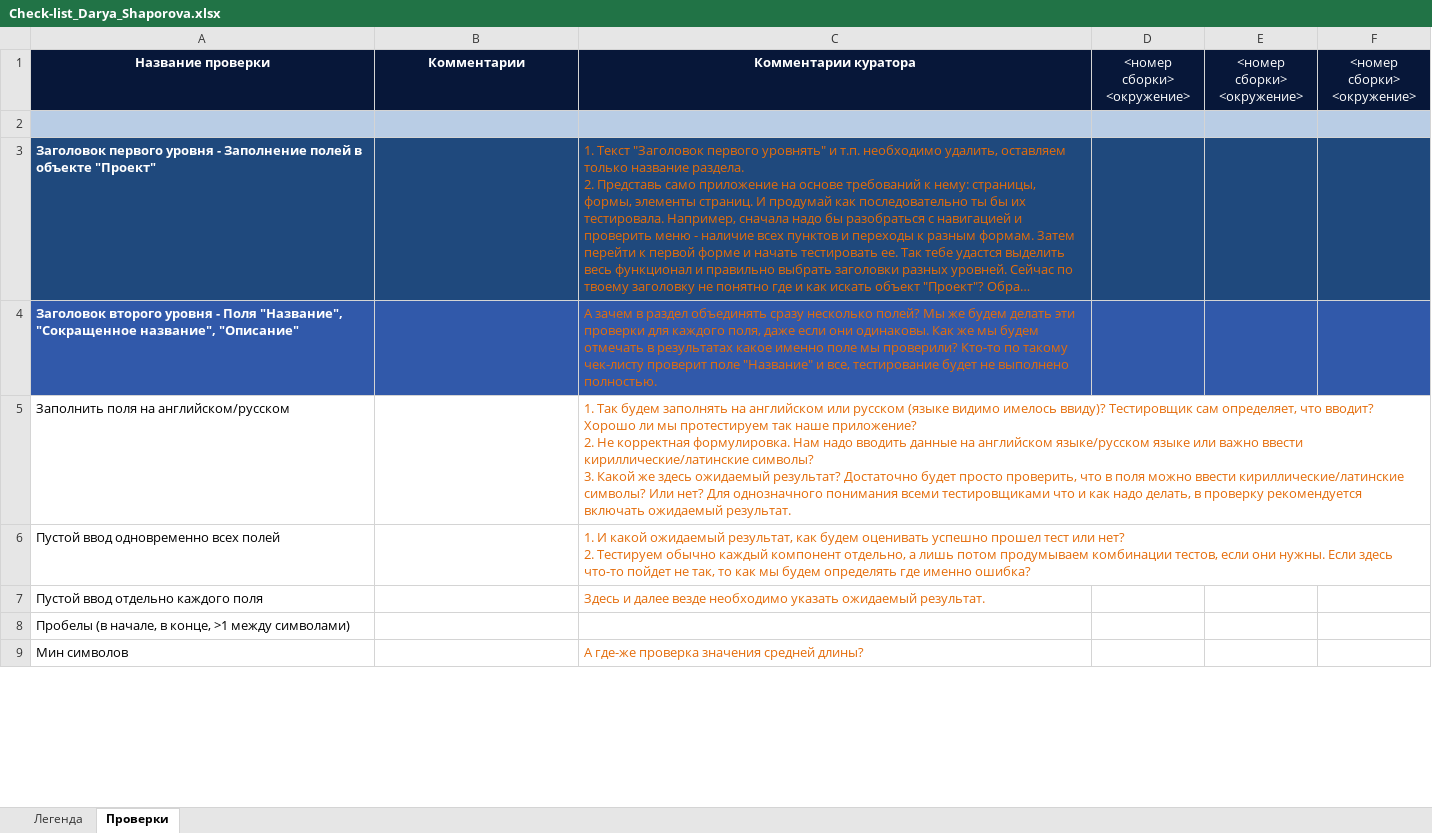
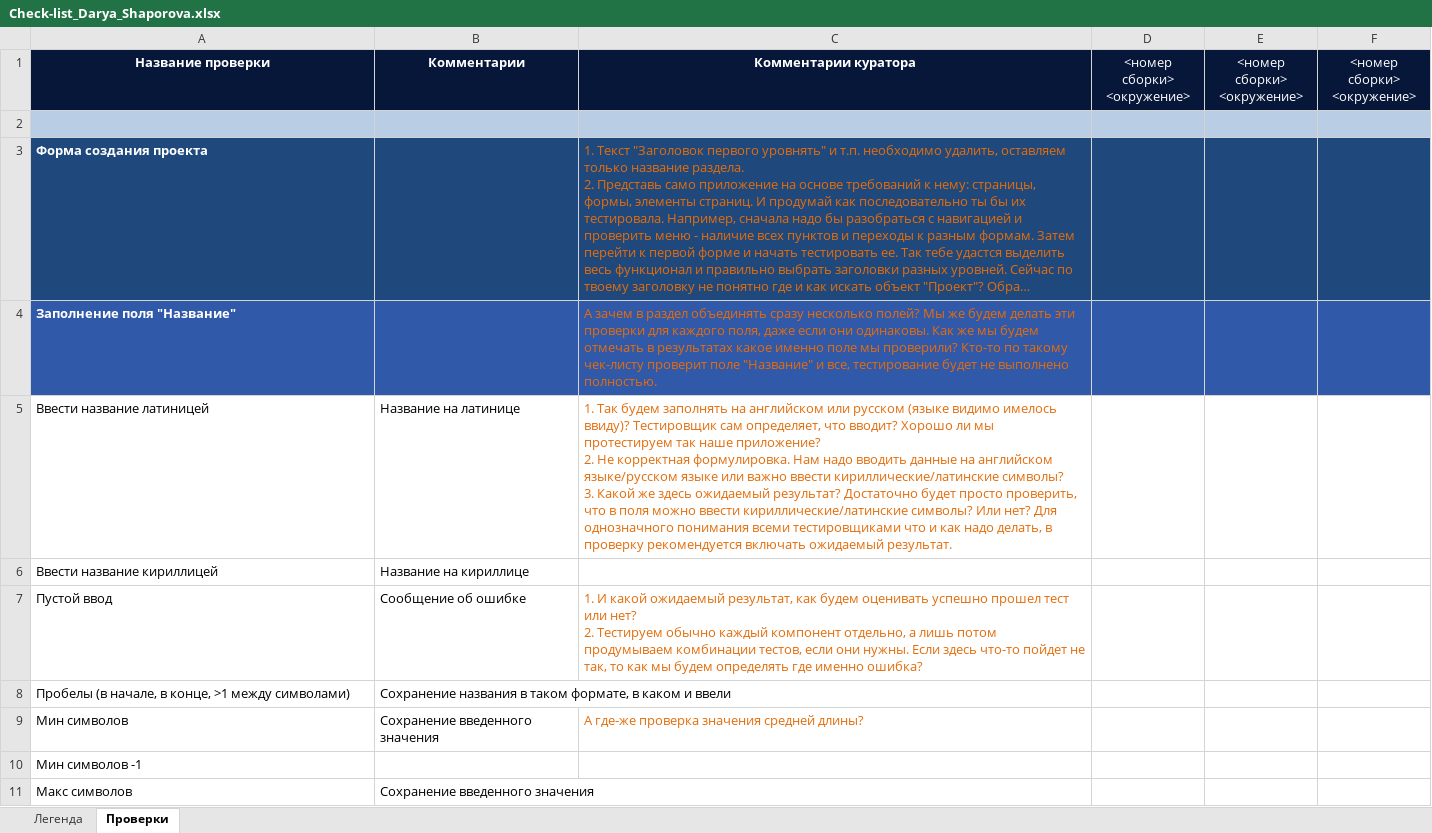
Before and after one commit to daryashap/Darya, an Excel workbook: Check-list_Darya_Shaporova.xlsx, sheet Проверки, drawn as a sheet; only a part is shown; long unchanged cells end in …; values as stored, in another font and other column widths than the file's, no borders; removed rows and columns are numbered as before the commit, all else as after; ↵ is a line break in a cell; the diff covers the shown part only; the diff names each change by its address in the sheet, - before the commit and + after, or states it on an @@ line.

Commit message:
Add files via upload

```diff
--- a/Check-list_Darya_Shaporova.xlsx (sheet Проверки)
+++ b/Check-list_Darya_Shaporova.xlsx (sheet Проверки)
-A3: Заголовок первого уровня - Заполнение полей в объекте "Проект"
+A3: Форма создания проекта
-A4: Заголовок второго уровня - Поля "Название", "Сокращенное название", "Описание"
+A4: Заполнение поля "Название"
-row 5: Заполнить поля на английском/русском |  | 1. Так будем заполнять на английском или русском (языке видимо имелось ввиду)? Тестировщик сам определяет, что вводит? Хорошо ли мы протестируем так наше приложение? ↵ 2. Не корректная формулировка. Нам надо вводить данные на английском языке/русском языке или важно ввести кириллические/латинские символы? ↵ 3. Какой же здесь ожидаемый результат? Достаточно будет просто проверить, что в поля можно ввести кириллические/латинские символы? Или нет? Для однозначного понимания всеми тестировщиками что и как надо делать, в проверку рекомендуется включать ожидаемый результат.
-row 6: Пустой ввод одновременно всех полей |  | 1. И какой ожидаемый результат, как будем оценивать успешно прошел тест или нет? ↵ 2. Тестируем обычно каждый компонент отдельно, а лишь потом продумываем комбинации тестов, если они нужны. Если здесь что-то пойдет не так, то как мы будем определять где именно ошибка?
-row 7: Пустой ввод отдельно каждого поля |  | Здесь и далее везде необходимо указать ожидаемый результат.
+row 5: Ввести название латиницей | Название на латинице | 1. Так будем заполнять на английском или русском (языке видимо имелось ввиду)? Тестировщик сам определяет, что вводит? Хорошо ли мы протестируем так наше приложение? ↵ 2. Не корректная формулировка. Нам надо вводить данные на английском языке/русском языке или важно ввести кириллические/латинские символы? ↵ 3. Какой же здесь ожидаемый результат? Достаточно будет просто проверить, что в поля можно ввести кириллические/латинские символы? Или нет? Для однозначного понимания всеми тестировщиками что и как надо делать, в проверку рекомендуется включать ожидаемый результат.
+row 6: Ввести название кириллицей | Название на кириллице
+row 7: Пустой ввод | Сообщение об ошибке | 1. И какой ожидаемый результат, как будем оценивать успешно прошел тест или нет? ↵ 2. Тестируем обычно каждый компонент отдельно, а лишь потом продумываем комбинации тестов, если они нужны. Если здесь что-то пойдет не так, то как мы будем определять где именно ошибка?
-B8: (empty)
+B8: Сохранение названия в таком формате, в каком и ввели
-B9: (empty)
+B9: Сохранение введенного значения
@@ row 22 moved to row 10: Мин символов -1 @@
+row 11: Макс символов | Сохранение введенного значения
```
Also changed, not shown: 113 added rows, 57 removed rows, 8 moved rows, 7 edited cells and cell formats elsewhere in this sheet.
